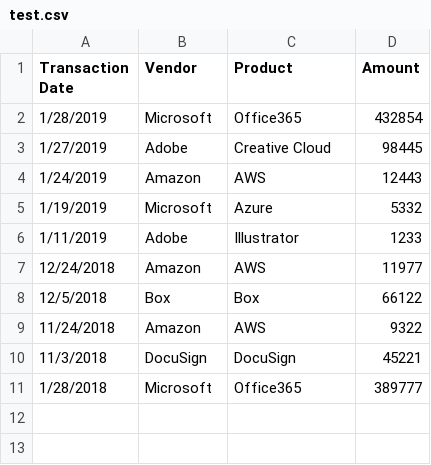
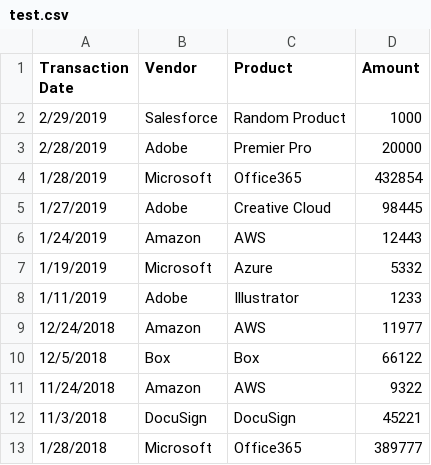
Before and after one commit to huymn/SoftwareSpendReporter, a CSV file: out/production/SoftwareSpendReporter/com/servicenow/softwarespendreporter/test.csv, drawn as a sheet; the diff names each change by its address in the sheet, - before the commit and + after, or states it on an @@ line.

```diff
--- a/out/production/SoftwareSpendReporter/com/servicenow/softwarespendreporter/test.csv
+++ b/out/production/SoftwareSpendReporter/com/servicenow/softwarespendreporter/test.csv
+row 2: 2/29/2019 | Salesforce | Random Product | 1000
+row 3: 2/28/2019 | Adobe | Premier Pro | 20000
```
Also changed, not shown: src/com/servicenow/softwarespendreporter/test.csv, 4 other files.
